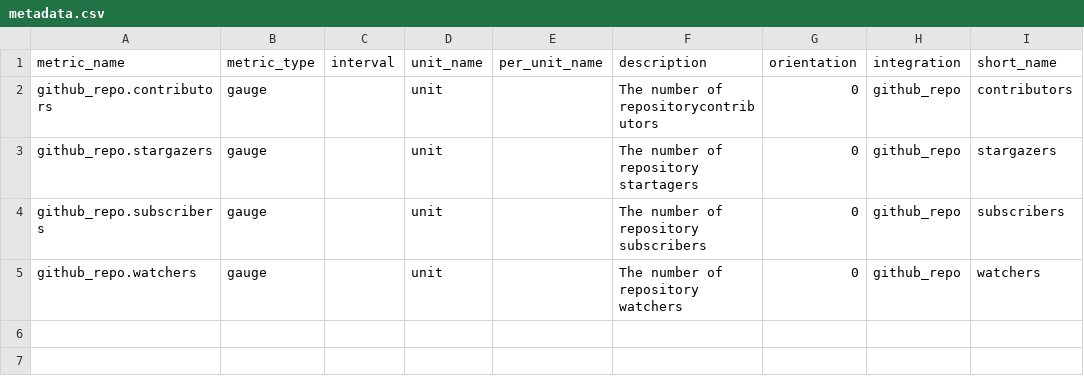
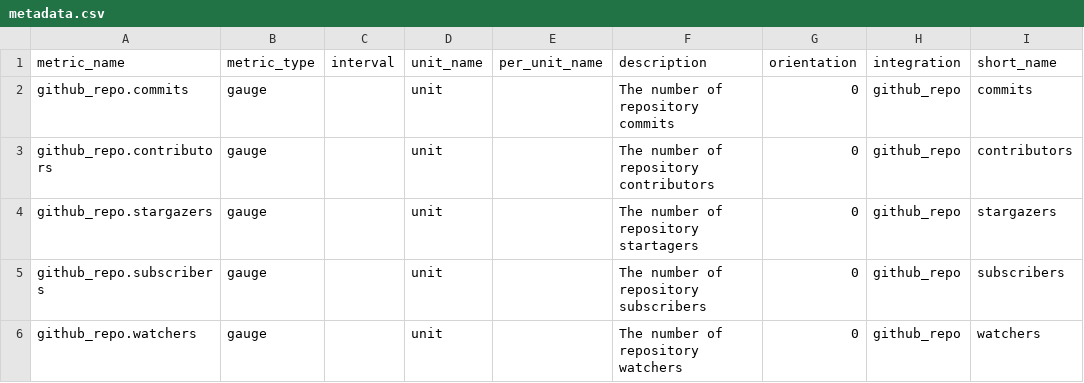
Before and after one commit to Silthias/integrations-extras, a CSV file: github_repo/metadata.csv, drawn as a sheet.

Commit message:
github_repo example: 6-advanced

```diff
--- a/github_repo/metadata.csv
+++ b/github_repo/metadata.csv
@@ -1,3 +1,4 @@
 metric_name,metric_type,interval,unit_name,per_unit_name,description,orientation,integration,short_name
-github_repo.contributors,gauge,,unit,,The number of repositorycontributors,0,github_repo,contributors
+github_repo.commits,gauge,,unit,,The number of repository commits,0,github_repo,commits
+github_repo.contributors,gauge,,unit,,The number of repository contributors,0,github_repo,contributors
 github_repo.stargazers,gauge,,unit,,The number of repository startagers,0,github_repo,stargazers
```
Also changed, not shown: 9 other files.
